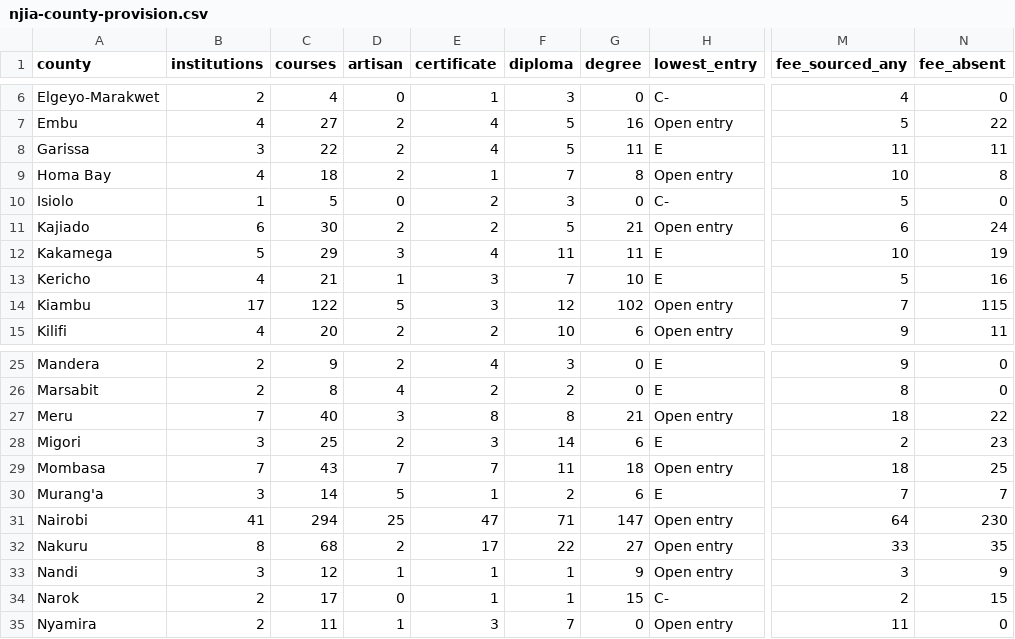
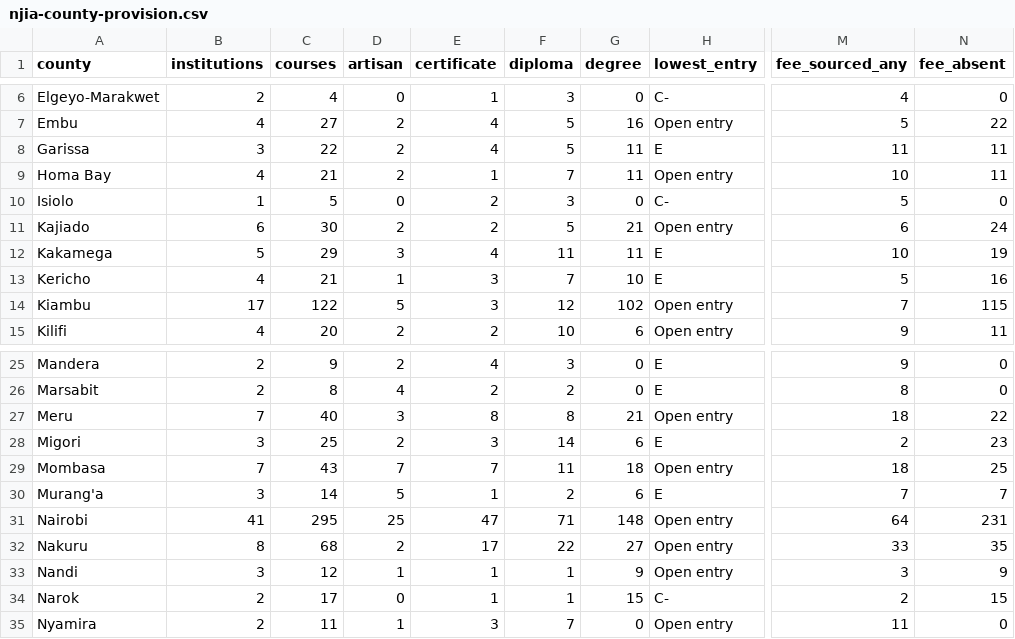
Before and after one commit to PapaDanico/Njia, a CSV file: analysis/njia-county-provision.csv, drawn as a sheet; only a part is shown, gaps mark what is left out; the diff names each change by its address in the sheet, - before the commit and + after, or states it on an @@ line.

```diff
--- a/analysis/njia-county-provision.csv
+++ b/analysis/njia-county-provision.csv
-C9 (courses): 18
+C9 (courses): 21
-G9 (degree): 8
+G9 (degree): 11
-N9 (fee_absent): 8
+N9 (fee_absent): 11
-C31 (courses): 294
+C31 (courses): 295
-G31 (degree): 147
+G31 (degree): 148
-N31 (fee_absent): 230
+N31 (fee_absent): 231
```
Also changed, not shown: 12 other files.
